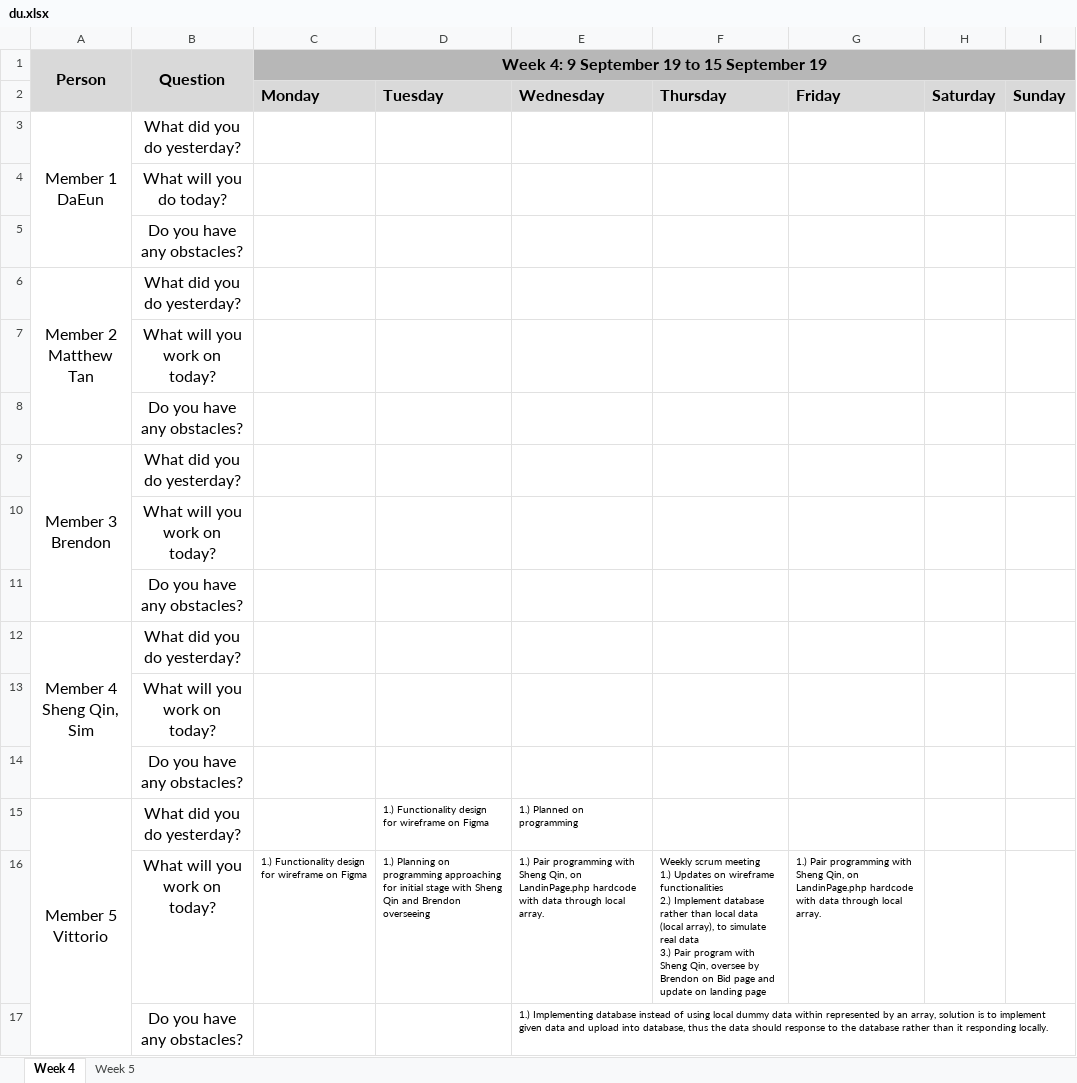
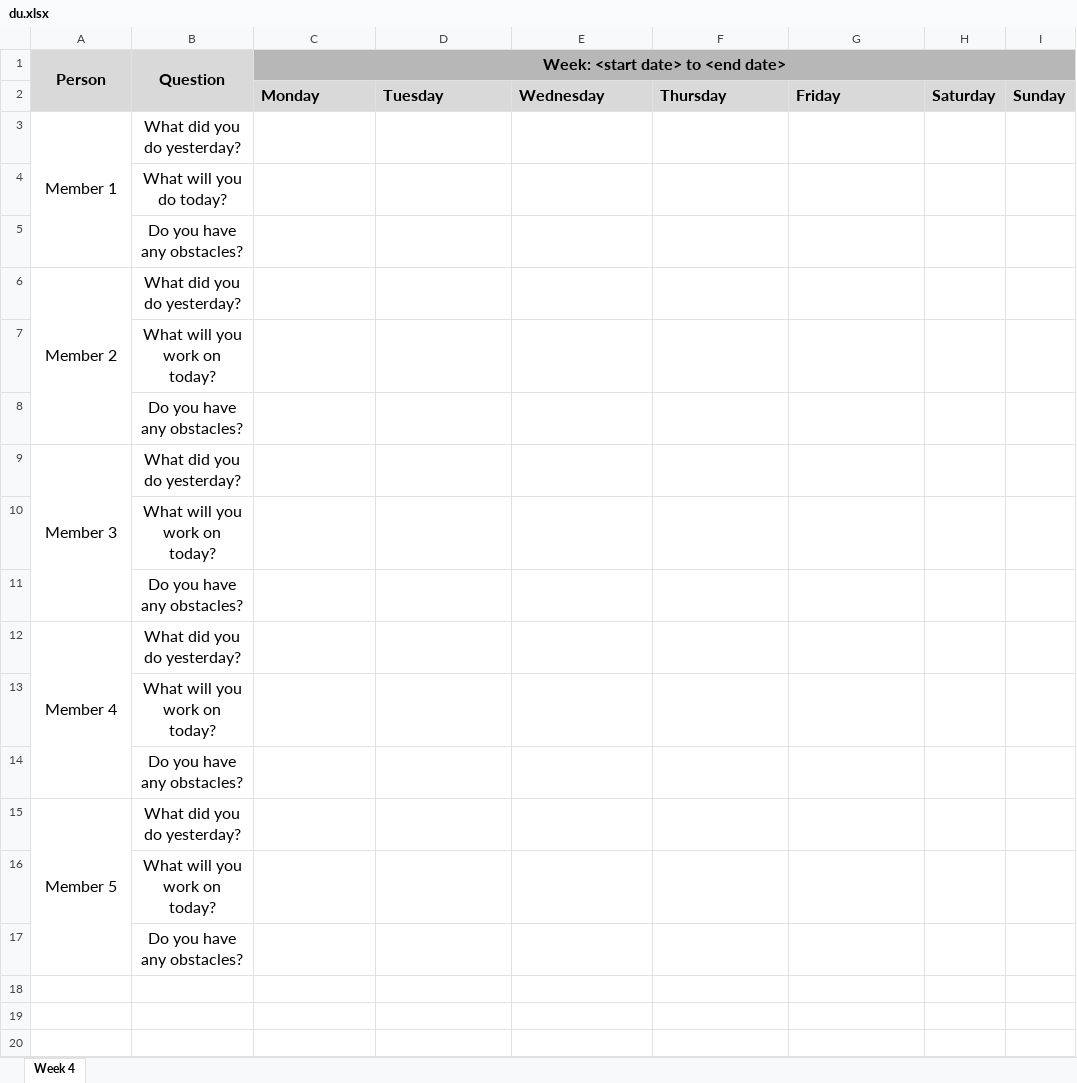
Before and after one commit to simshengqin/IS212, an Excel workbook: metrics/du.xlsx, sheet Week 4, drawn as a sheet; values as stored, in another font and other column widths than the file's, no borders; removed rows and columns are numbered as before the commit, all else as after; ↵ is a line break in a cell; the diff names each change by its address in the sheet, - before the commit and + after, or states it on an @@ line.

```diff
--- a/metrics/du.xlsx (sheet Week 4)
+++ b/metrics/du.xlsx (sheet Week 4)
-sheet tab: Week 5
-C1: Week 4: 9 September 19 to 15 September 19
+C1: Week: <start date> to <end date>
-A3 (Person): Member 1 ↵ DaEun
+A3 (Person): Member 1
-A6 (Person): Member 2 ↵ Matthew Tan
+A6 (Person): Member 2
-A9 (Person): Member 3 ↵ Brendon
+A9 (Person): Member 3
-A12 (Person): Member 4 ↵ Sheng Qin, Sim
+A12 (Person): Member 4
-row 15: Member 5 ↵ Vittorio | What did you do yesterday? |  | 1.) Functionality design for wireframe on Figma | 1.) Planned on programming
-row 16:  | What will you work on today? | 1.) Functionality design for wireframe on Figma | 1.) Planning on programming approaching for initial stage with Sheng Qin and Brendon overseeing | 1.) Pair programming with Sheng Qin, on LandinPage.php hardcode with data through local array. | Weekly scrum meeting ↵ 1.) Updates on wireframe functionalities ↵ 2.) Implement database rather than local data (local array), to simulate real data ↵ 3.) Pair program with Sheng Qin, oversee by Brendon on Bid page and update on landing page | 1.) Pair programming with Sheng Qin, on LandinPage.php hardcode with data through local array.
-row 17:  | Do you have any obstacles? |  |  | 1.) Implementing database instead of using local dummy data within represented by an array, solution is to implement given data and upload into database, thus the data should response to the database rather than it responding locally.
+row 15: Member 5 | What did you do yesterday?
+row 16:  | What will you work on today?
+row 17:  | Do you have any obstacles?
```
